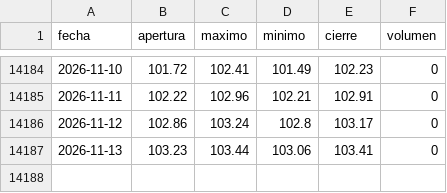
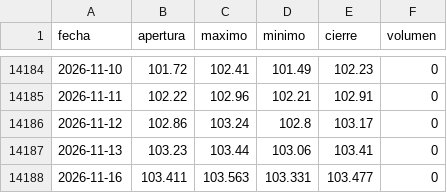
Before and after one commit to joaquimaro/analisis-fundamental-oro, a CSV file: dxy_diario.csv, drawn as a sheet; only a part is shown, gaps mark what is left out; the diff names each change by its address in the sheet, - before the commit and + after, or states it on an @@ line.

```diff
--- a/dxy_diario.csv
+++ b/dxy_diario.csv
+row 14188: 2026-11-16 | 103.411 | 103.563 | 103.331 | 103.477 | 0
```
Also changed, not shown: dxy_1h.csv, oro_1h.csv, 1 other file.
